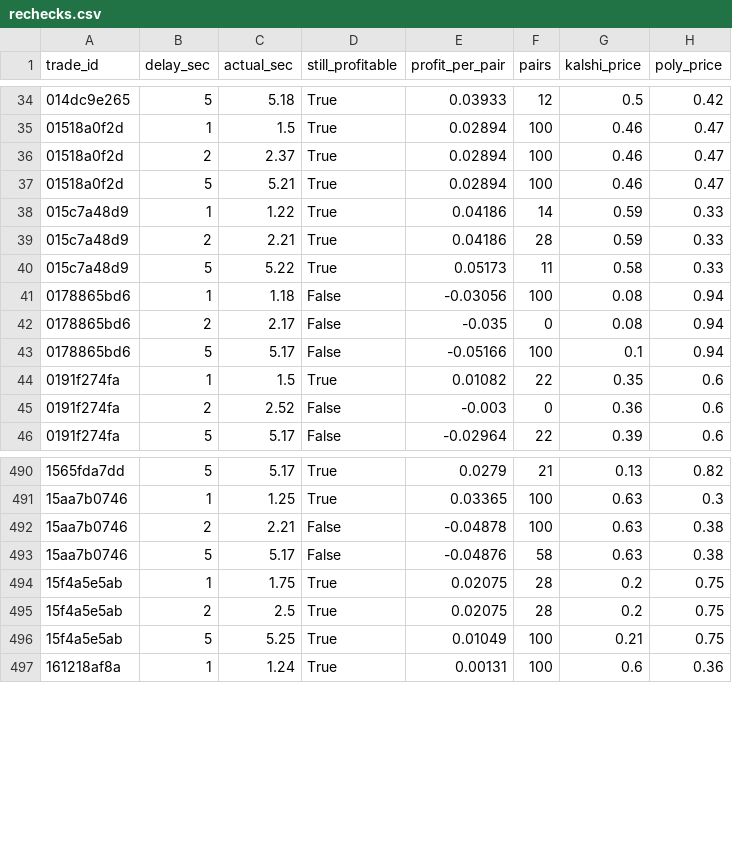
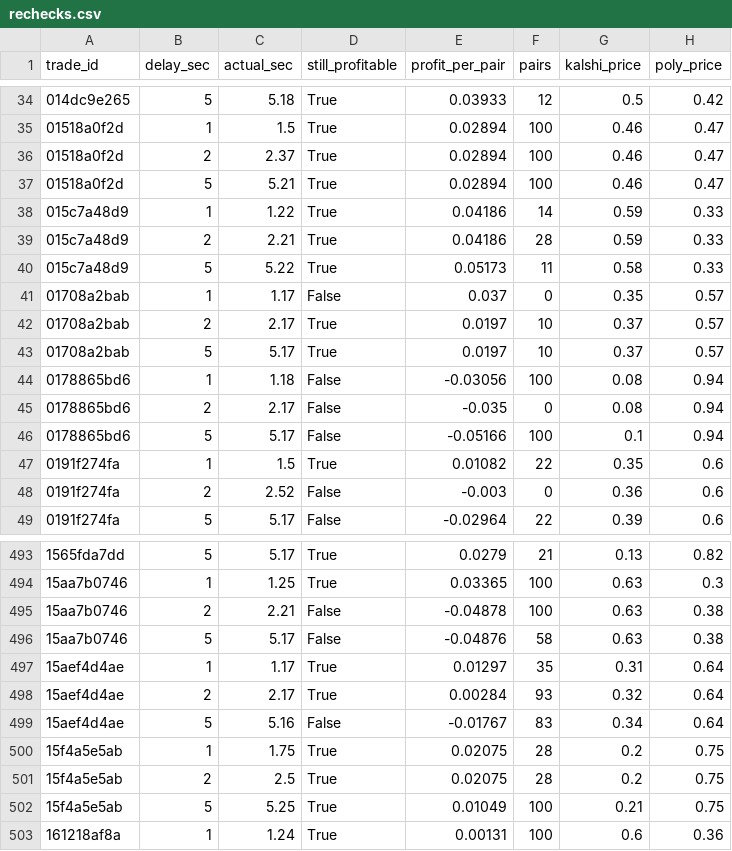
Before and after one commit to gwjp19/Garage-Band-Hedge-Fund, a CSV file: data/rechecks.csv, drawn as a sheet; only a part is shown, gaps mark what is left out.

```diff
--- a/data/rechecks.csv
+++ b/data/rechecks.csv
@@ -40,2 +40,5 @@ trade_id,delay_sec,actual_sec,still_profitable,profit_per_pair,pairs,kalshi_pric
 015c7a48d9,5,5.22,True,0.05173,11,0.58,0.33
+01708a2bab,1,1.17,False,0.037,0,0.35,0.57
+01708a2bab,2,2.17,True,0.0197,10,0.37,0.57
+01708a2bab,5,5.17,True,0.0197,10,0.37,0.57
 0178865bd6,1,1.18,False,-0.03056,100,0.08,0.94
@@ -493,2 +496,5 @@ trade_id,delay_sec,actual_sec,still_profitable,profit_per_pair,pairs,kalshi_pric
 15aa7b0746,5,5.17,False,-0.04876,58,0.63,0.38
+15aef4d4ae,1,1.17,True,0.01297,35,0.31,0.64
+15aef4d4ae,2,2.17,True,0.00284,93,0.32,0.64
+15aef4d4ae,5,5.16,False,-0.01767,83,0.34,0.64
 15f4a5e5ab,1,1.75,True,0.02075,28,0.2,0.75
```
Also changed, not shown: data/gaps.csv, 2 other files.
